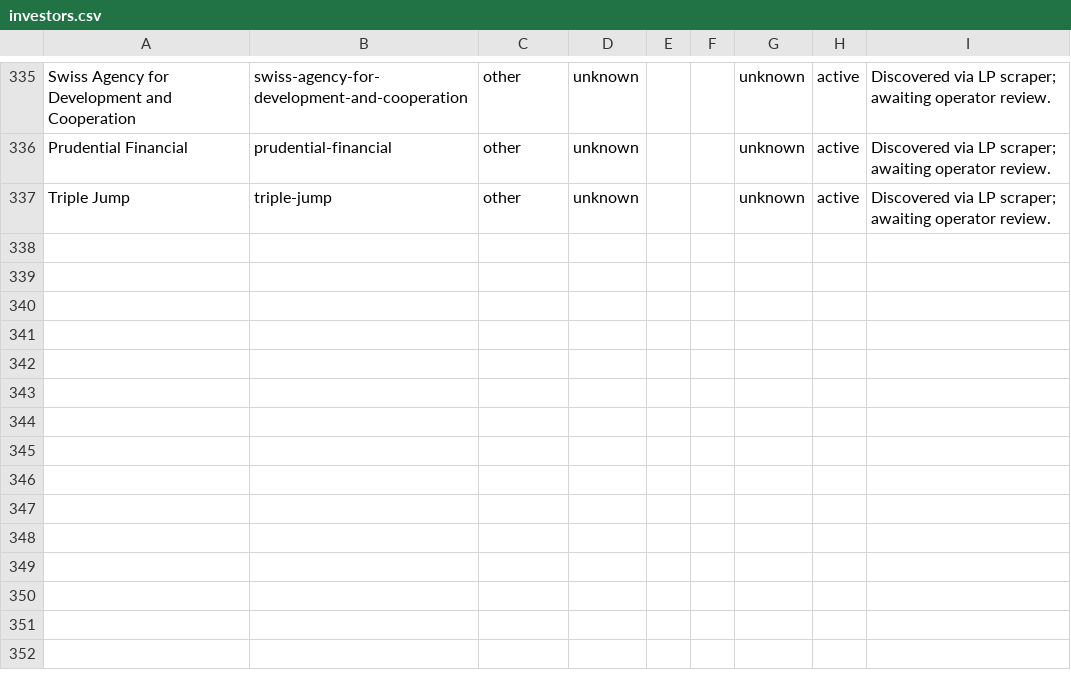
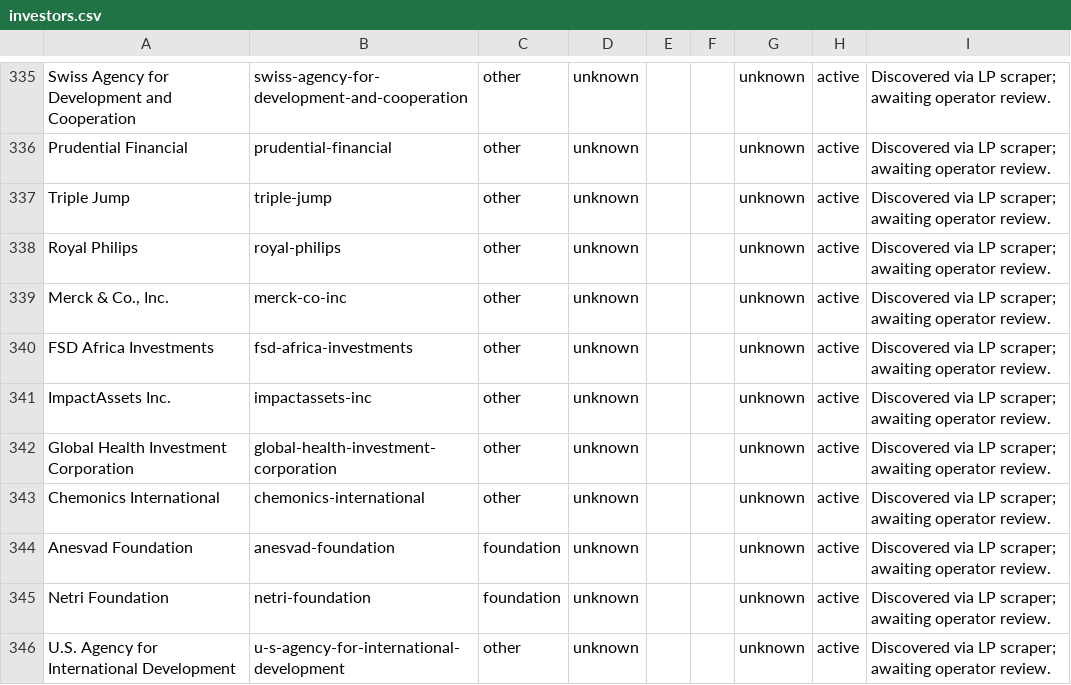
Before and after one commit to nwjt2/Impact, a CSV file: network/catalogue/investors.csv, drawn as a sheet; only a part is shown, gaps mark what is left out.

```diff
--- a/network/catalogue/investors.csv
+++ b/network/catalogue/investors.csv
@@ -337 +337,10 @@ Prudential Financial,prudential-financial,other,unknown,,,unknown,active,Discove
 Triple Jump,triple-jump,other,unknown,,,unknown,active,Discovered via LP scraper; awaiting operator review.
+Royal Philips,royal-philips,other,unknown,,,unknown,active,Discovered via LP scraper; awaiting operator review.
+"Merck & Co., Inc.",merck-co-inc,other,unknown,,,unknown,active,Discovered via LP scraper; awaiting operator review.
+FSD Africa Investments,fsd-africa-investments,other,unknown,,,unknown,active,Discovered via LP scraper; awaiting operator review.
+ImpactAssets Inc.,impactassets-inc,other,unknown,,,unknown,active,Discovered via LP scraper; awaiting operator review.
+Global Health Investment Corporation,global-health-investment-corporation,other,unknown,,,unknown,active,Discovered via LP scraper; awaiting operator review.
+Chemonics International,chemonics-international,other,unknown,,,unknown,active,Discovered via LP scraper; awaiting operator review.
+Anesvad Foundation,anesvad-foundation,foundation,unknown,,,unknown,active,Discovered via LP scraper; awaiting operator review.
+Netri Foundation,netri-foundation,foundation,unknown,,,unknown,active,Discovered via LP scraper; awaiting operator review.
+U.S. Agency for International Development,u-s-agency-for-international-development,other,unknown,,,unknown,active,Discovered via LP scraper; awaiting operator review.
```
Also changed, not shown: network/catalogue/impact_funds.csv, network/dashboard_prep/fund_lps.csv, 3 other files.
